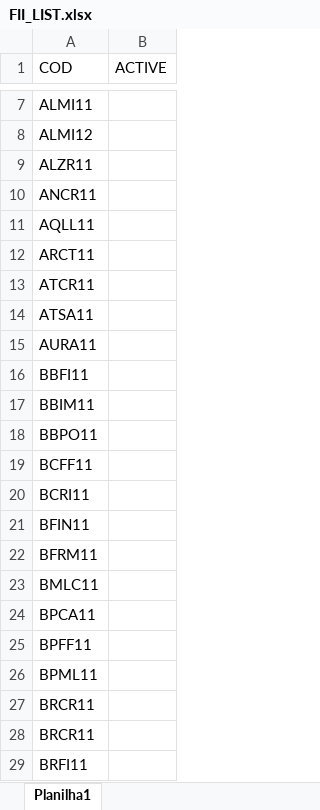
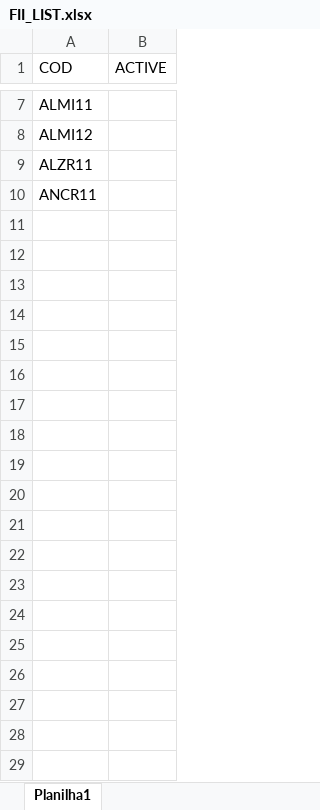
Before and after one commit to GBarbosa1/REAL-STATE-FUND-BR-VALOVERDIV, an Excel workbook: FII_LIST.xlsx, sheet Planilha1, drawn as a sheet; only a part is shown, gaps mark what is left out; values as stored, in another font and other column widths than the file's, no borders; the diff covers the shown part only; the diff names each change by its address in the sheet, - before the commit and + after, or states it on an @@ line.

```diff
--- a/FII_LIST.xlsx (sheet Planilha1)
+++ b/FII_LIST.xlsx (sheet Planilha1)
-row 11: AQLL11
-row 12: ARCT11
-row 13: ATCR11
-row 14: ATSA11
-row 15: AURA11
-row 16: BBFI11
-row 17: BBIM11
-row 18: BBPO11
-row 19: BCFF11
-row 20: BCRI11
-row 21: BFIN11
-row 22: BFRM11
-row 23: BMLC11
-row 24: BPCA11
-row 25: BPFF11
-row 26: BPML11
-row 27: BRCR11
-row 28: BRCR11
-row 29: BRFI11
```
Also changed, not shown: 124 removed rows elsewhere in this sheet, 6 other files.
